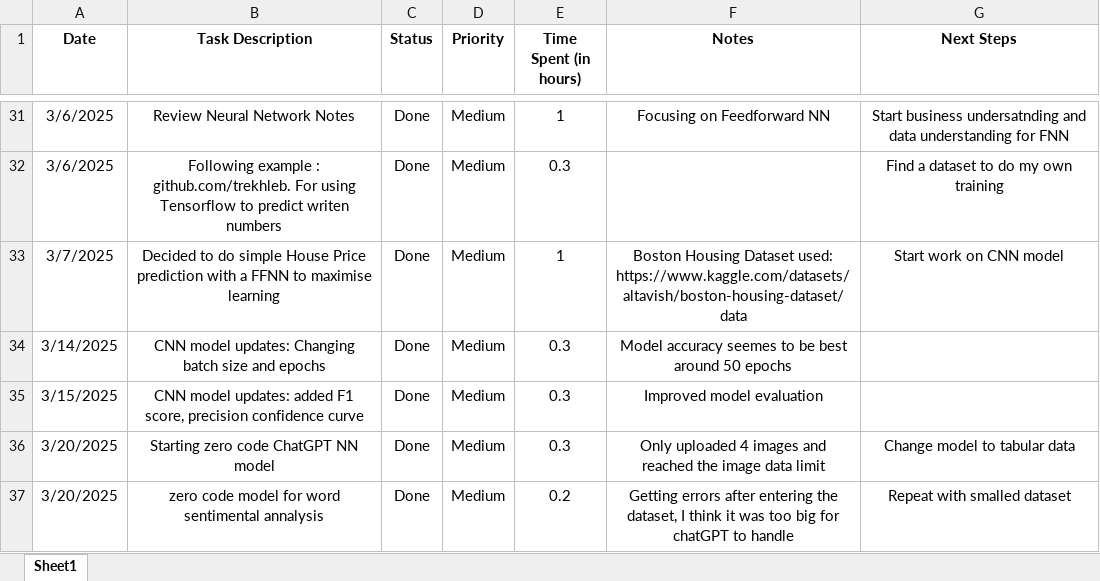
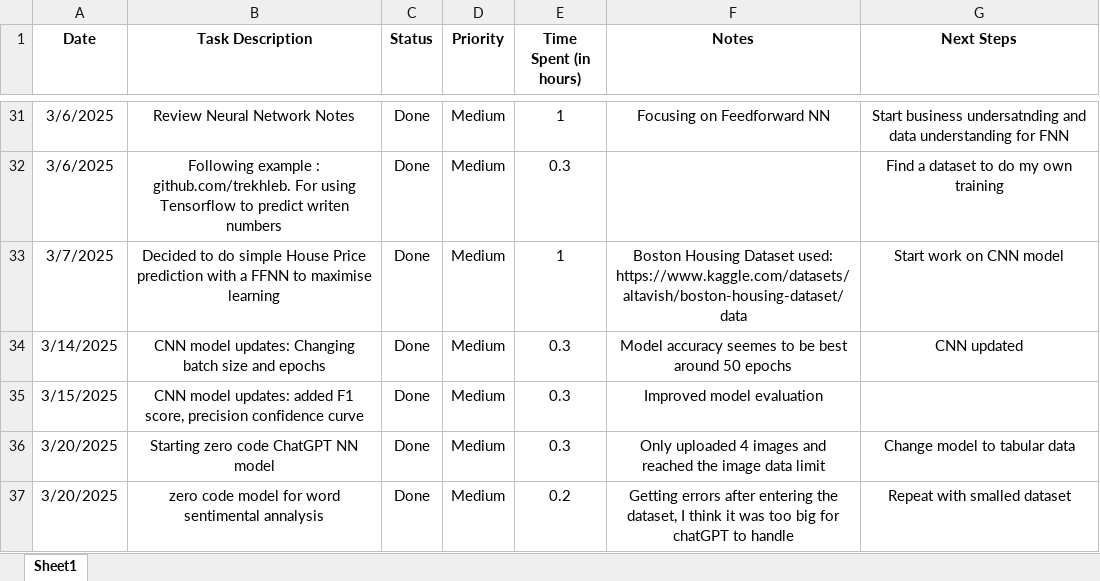
Before and after one commit to C00276177Tomas/DataScienceModule, an Excel workbook: DetailedLog.xlsx, sheet Sheet1, drawn as a sheet; only a part is shown, gaps mark what is left out; values as stored, in another font and other column widths than the file's, no borders; the diff names each change by its address in the sheet, - before the commit and + after, or states it on an @@ line.

Commit message:
Log updated

```diff
--- a/DetailedLog.xlsx (sheet Sheet1)
+++ b/DetailedLog.xlsx (sheet Sheet1)
-G34 (Next Steps): (empty)
+G34 (Next Steps): CNN updated
```
